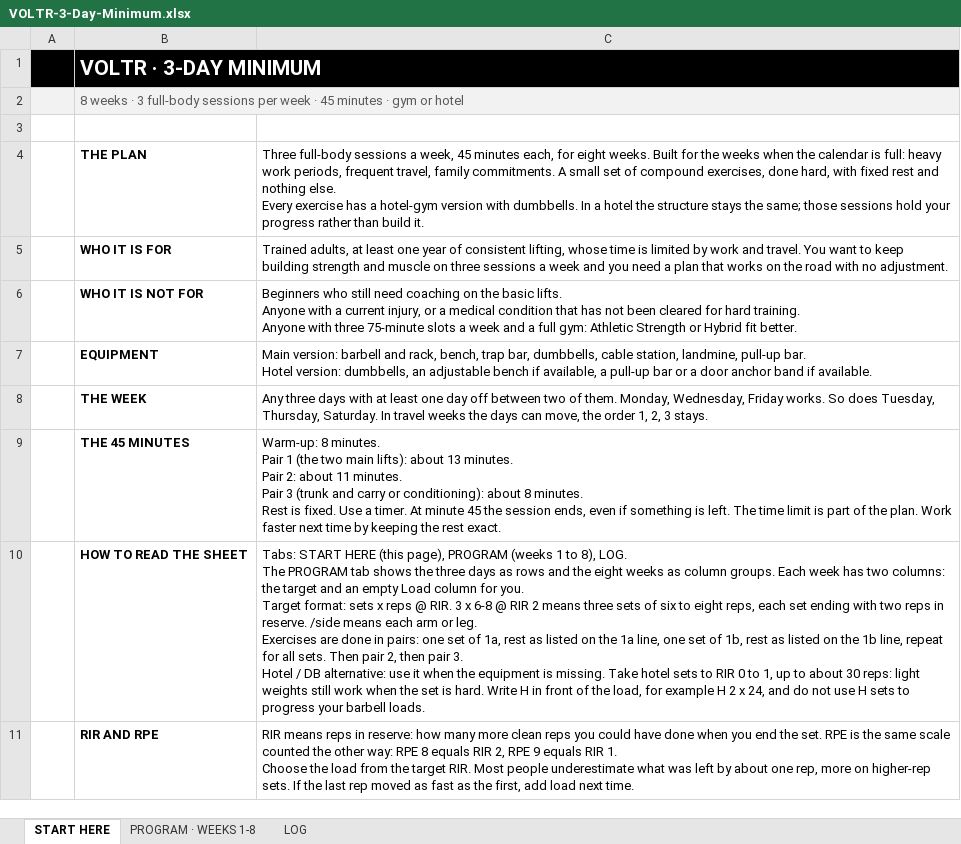
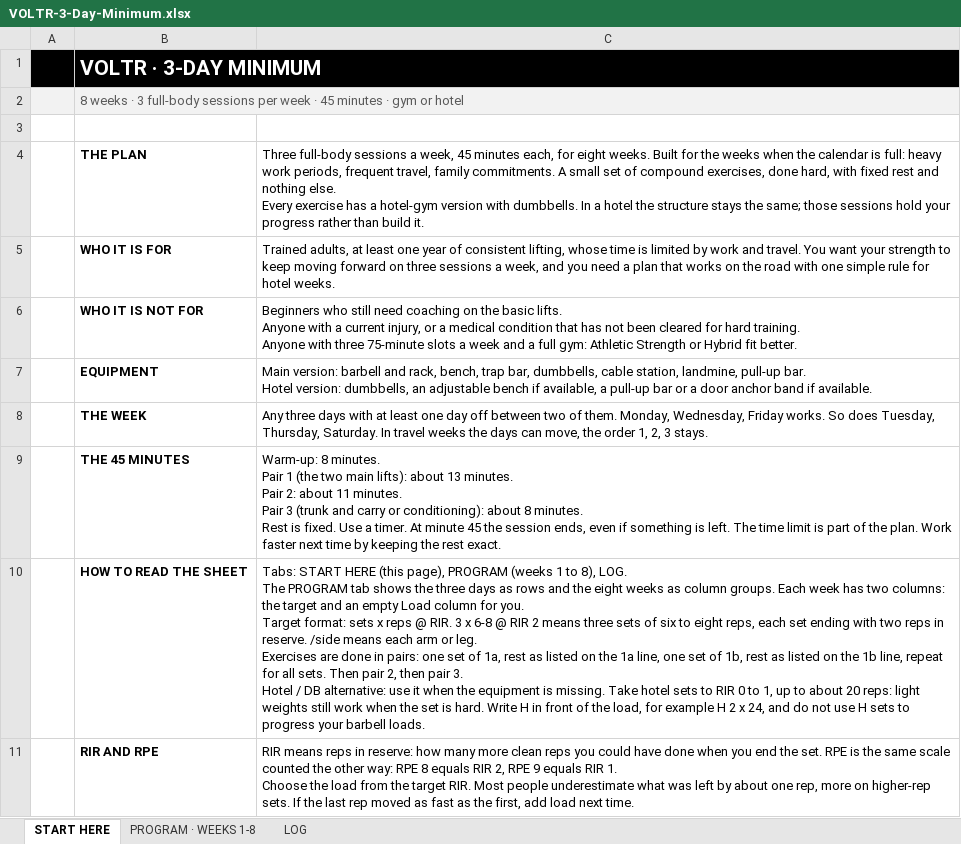
Before and after one commit to training-debug/voltr-site, an Excel workbook: programs/3-day-minimum/access-62d158aa73/VOLTR-3-Day-Minimum.xlsx, sheet START HERE, drawn as a sheet; only a part is shown; values as stored, in another font and other column widths than the file's, no borders; the diff covers the shown part only; the diff names each change by its address in the sheet, - before the commit and + after, or states it on an @@ line.

```diff
--- a/programs/3-day-minimum/access-62d158aa73/VOLTR-3-Day-Minimum.xlsx (sheet START HERE)
+++ b/programs/3-day-minimum/access-62d158aa73/VOLTR-3-Day-Minimum.xlsx (sheet START HERE)
-C5: …You want to keep building strength and muscle on three sessions a week and you need a plan that works on the road with no adjustment.
+C5: …You want your strength to keep moving forward on three sessions a week, and you need a plan that works on the road with one simple rule for hotel weeks.
-C10: …to about 30 reps: light…
+C10: …to about 20 reps: light…
```
Also changed, not shown: 2 edited cells elsewhere in this sheet, sheet PROGRAM · WEEKS 1-8, programs/athletic-strength/access-f004f91b98/VOLTR-Athletic-Strength.xlsx, programs/hybrid/access-bef38e3f60/VOLTR-Hybrid.xlsx, 27 other files.
